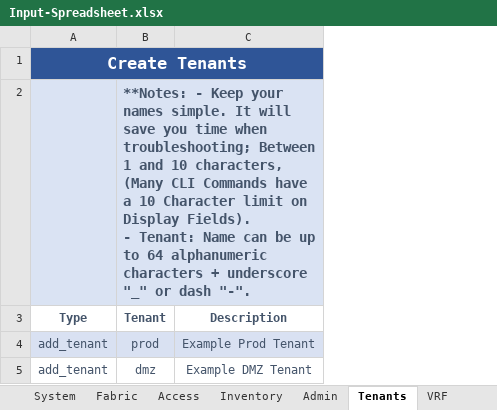
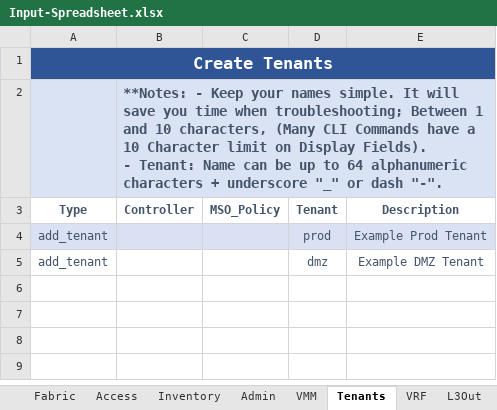
Before and after one commit to scotttyso/iac, an Excel workbook: Input-Spreadsheet.xlsx, sheet Tenants, drawn as a sheet; values as stored, in another font and other column widths than the file's, no borders; conditional formats not drawn; removed rows and columns are numbered as before the commit, all else as after; ↵ is a line break in a cell; the diff names each change by its address in the sheet, - before the commit and + after, or states it on an @@ line.

```diff
--- a/Input-Spreadsheet.xlsx (sheet Tenants)
+++ b/Input-Spreadsheet.xlsx (sheet Tenants)
-sheet tab: System
+sheet tab: VMM
+column B (Controller), row 2: **Notes: - Keep your names simple. It will save you time when troubleshooting; Between 1 and 10 characters, (Many CLI Commands have a 10 Character limit on Display Fields). ↵ - Tenant: Name can be up to 64 alphanumeric characters + underscore "_" or dash "-".
+column C (MSO_Policy), empty
-D2 (Tenant): **Notes: - Keep your names simple. It will save you time when troubleshooting; Between 1 and 10 characters, (Many CLI Commands have a 10 Character limit on Display Fields). ↵ - Tenant: Name can be up to 64 alphanumeric characters + underscore "_" or dash "-".
+D2 (Tenant): (empty)
-B2:C2 merged
```
Also changed, not shown: sheet Networks, sheet VRF, sheet Fabric, sheet L3Out, sheet Admin, sheet Access, 1 more sheet, other sheet tabs, 11 other files.
